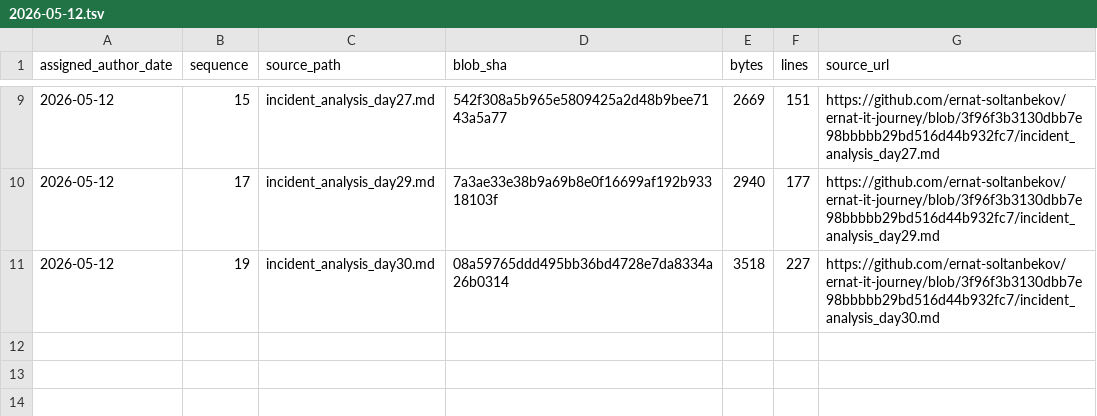
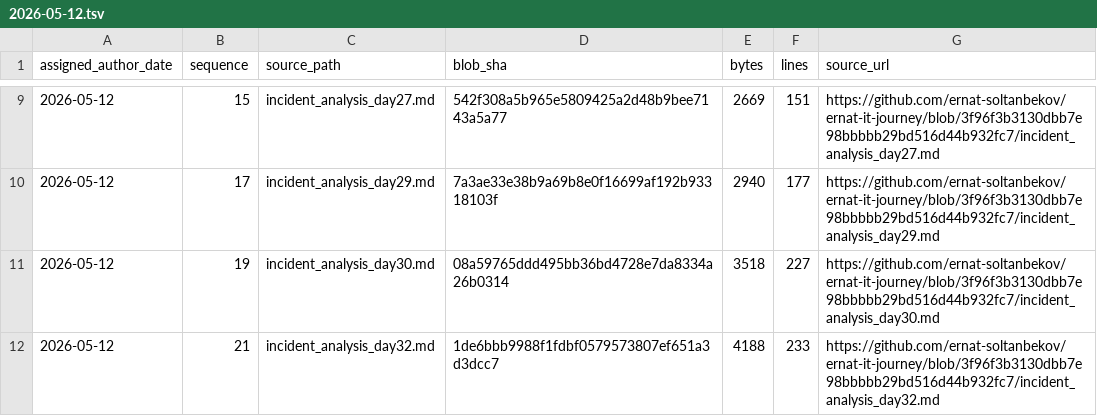
Before and after one commit to ernat-soltanbekov/ernat-it-journey, a TSV file: source-catalog-2026-09-30/daily/2026-05-12.tsv, drawn as a sheet; only a part is shown, gaps mark what is left out.

Commit message:
catalog: add source metadata for 2026-05-12 #21 (backfill generated 2026-09-30)

```diff
--- a/source-catalog-2026-09-30/daily/2026-05-12.tsv
+++ b/source-catalog-2026-09-30/daily/2026-05-12.tsv
@@ -11 +11,2 @@ assigned_author_date	sequence	source_path	blob_sha	bytes	lines	source_url
 2026-05-12	19	incident_analysis_day30.md	08a59765ddd495bb36bd4728e7da8334a26b0314	3518	227	https://github.com/ernat-soltanbekov/ernat-it-journey/blob/3f96f3b3130dbb7e98bbbbb29bd516d44b932fc7/incident_analysis_day30.md
+2026-05-12	21	incident_analysis_day32.md	1de6bbb9988f1fdbf0579573807ef651a3d3dcc7	4188	233	https://github.com/ernat-soltanbekov/ernat-it-journey/blob/3f96f3b3130dbb7e98bbbbb29bd516d44b932fc7/incident_analysis_day32.md
```
